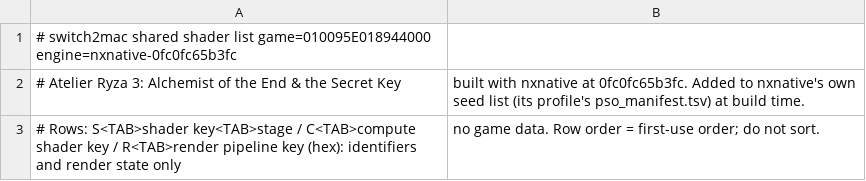
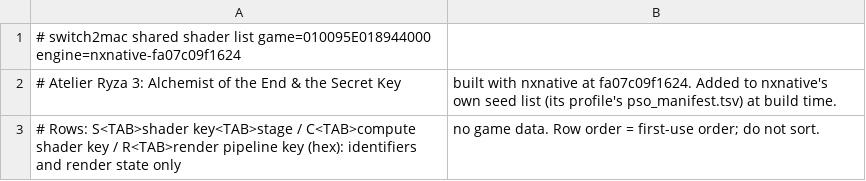
Before and after one commit to IT-Kwj/hermit, a TSV file: games/atelier-ryza-3-alchemist-of-the-end-the-secret-key/shader_list.tsv, drawn as a sheet.

```diff
--- a/games/atelier-ryza-3-alchemist-of-the-end-the-secret-key/shader_list.tsv
+++ b/games/atelier-ryza-3-alchemist-of-the-end-the-secret-key/shader_list.tsv
@@ -1,3 +1,3 @@
-# switch2mac shared shader list	game=010095E018944000	engine=nxnative-0fc0fc65b3fc
-# Atelier Ryza 3: Alchemist of the End & the Secret Key, built with nxnative at 0fc0fc65b3fc. Added to nxnative's own seed list (its profile's pso_manifest.tsv) at build time.
+# switch2mac shared shader list	game=010095E018944000	engine=nxnative-fa07c09f1624
+# Atelier Ryza 3: Alchemist of the End & the Secret Key, built with nxnative at fa07c09f1624. Added to nxnative's own seed list (its profile's pso_manifest.tsv) at build time.
 # Rows: S<TAB>shader key<TAB>stage / C<TAB>compute shader key / R<TAB>render pipeline key (hex): identifiers and render state only, no game data. Row order = first-use order; do not sort.
```
Also changed, not shown: 2 other files.
